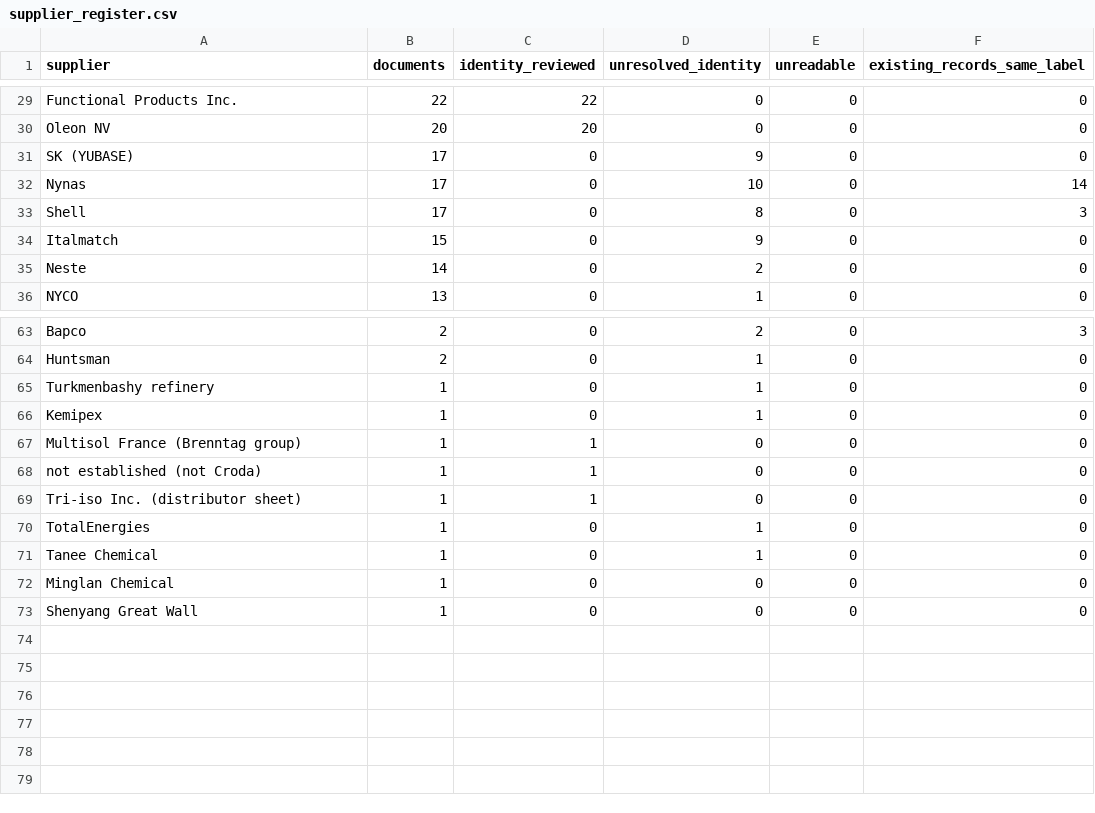
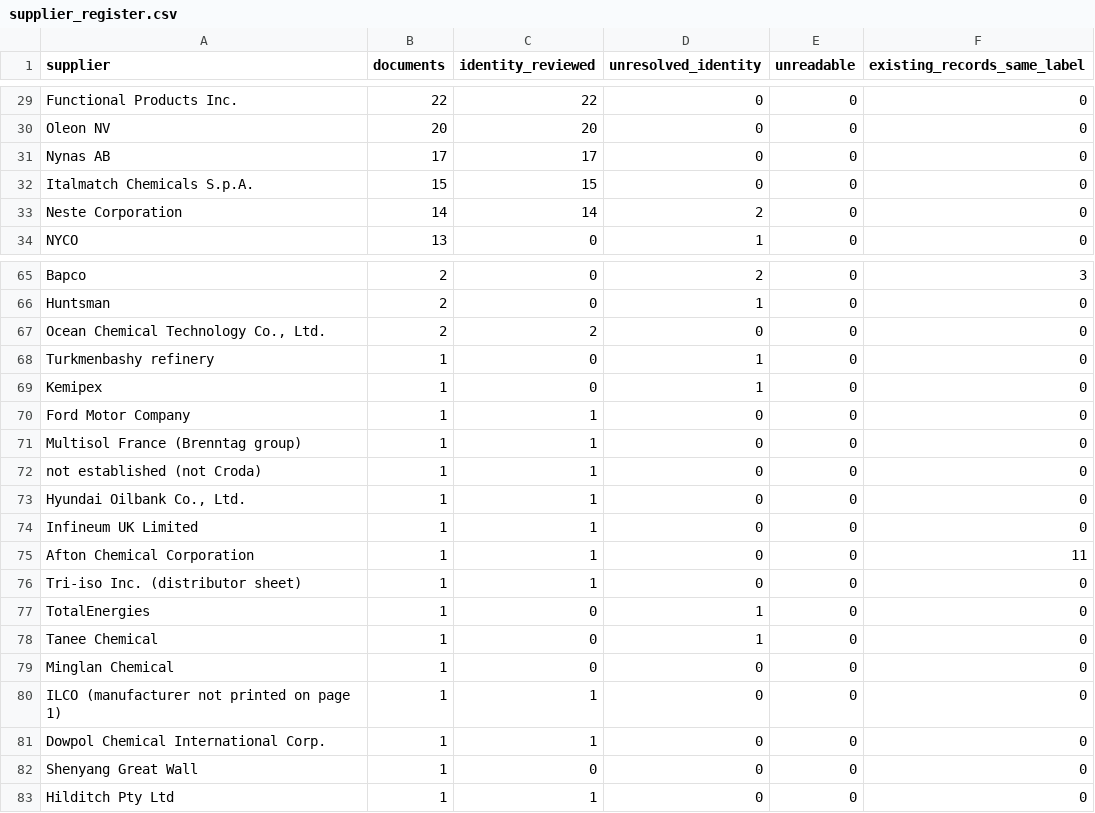
Before and after one commit to alaaahmadd182-lab/Smart-formulator-project, a CSV file: dataset_preparation_2026-11-14/tables/supplier_register.csv, drawn as a sheet; only a part is shown, gaps mark what is left out; the diff covers the shown part only.

```diff
--- a/dataset_preparation_2026-11-14/tables/supplier_register.csv
+++ b/dataset_preparation_2026-11-14/tables/supplier_register.csv
@@ -30,7 +30,5 @@ Functional Products Inc.,22,22,0,0,0
 Oleon NV,20,20,0,0,0
-SK (YUBASE),17,0,9,0,0
-Nynas,17,0,10,0,14
-Shell,17,0,8,0,3
-Italmatch,15,0,9,0,0
-Neste,14,0,2,0,0
+Nynas AB,17,17,0,0,0
+Italmatch Chemicals S.p.A.,15,15,0,0,0
+Neste Corporation,14,14,2,0,0
 NYCO,13,0,1,0,0
@@ -64,6 +66,11 @@ Bapco,2,0,2,0,3
 Huntsman,2,0,1,0,0
+"Ocean Chemical Technology Co., Ltd.",2,2,0,0,0
 Turkmenbashy refinery,1,0,1,0,0
 Kemipex,1,0,1,0,0
+Ford Motor Company,1,1,0,0,0
 Multisol France (Brenntag group),1,1,0,0,0
 not established (not Croda),1,1,0,0,0
+"Hyundai Oilbank Co., Ltd.",1,1,0,0,0
+Infineum UK Limited,1,1,0,0,0
+Afton Chemical Corporation,1,1,0,0,11
 Tri-iso Inc. (distributor sheet),1,1,0,0,0
@@ -72,2 +79,5 @@ Tanee Chemical,1,0,1,0,0
 Minglan Chemical,1,0,0,0,0
+ILCO (manufacturer not printed on page 1),1,1,0,0,0
+Dowpol Chemical International Corp.,1,1,0,0,0
 Shenyang Great Wall,1,0,0,0,0
+Hilditch Pty Ltd,1,1,0,0,0
```
Also changed, not shown: 4 added rows and 2 edited cells elsewhere in this file, dataset_preparation_2026-11-14/tables/blocker_log.csv, dataset_preparation_2026-11-14/tables/product_stages.csv, 16 other files.
